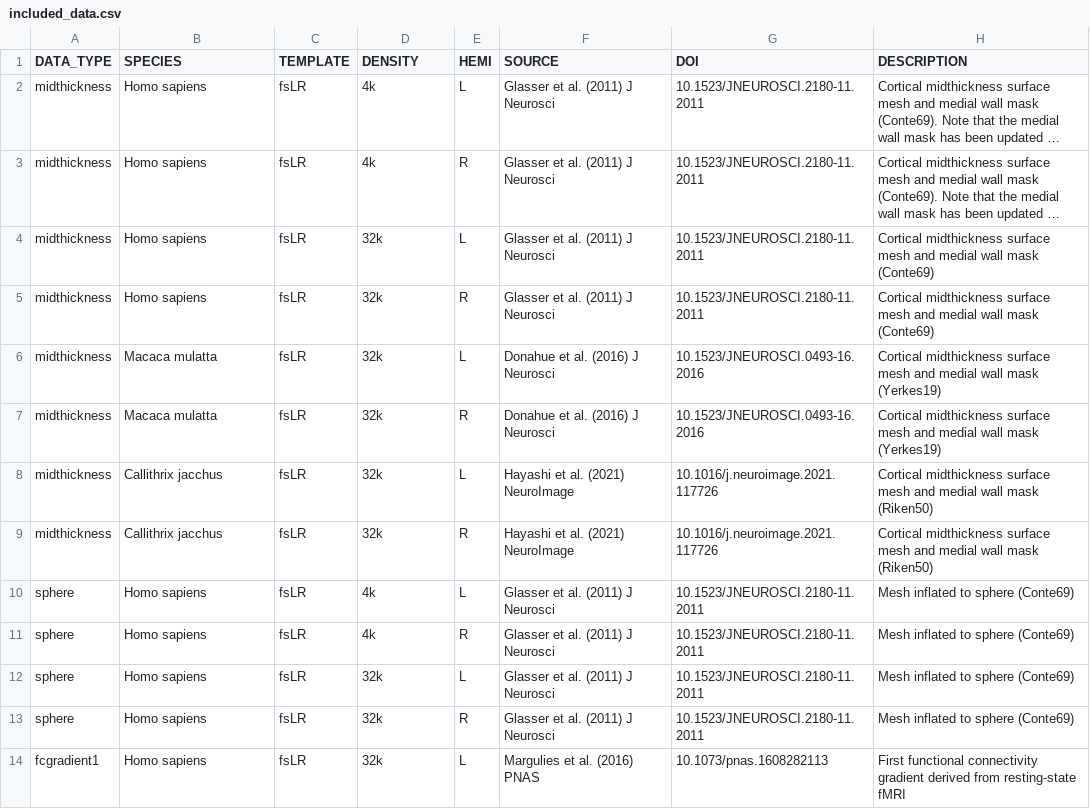
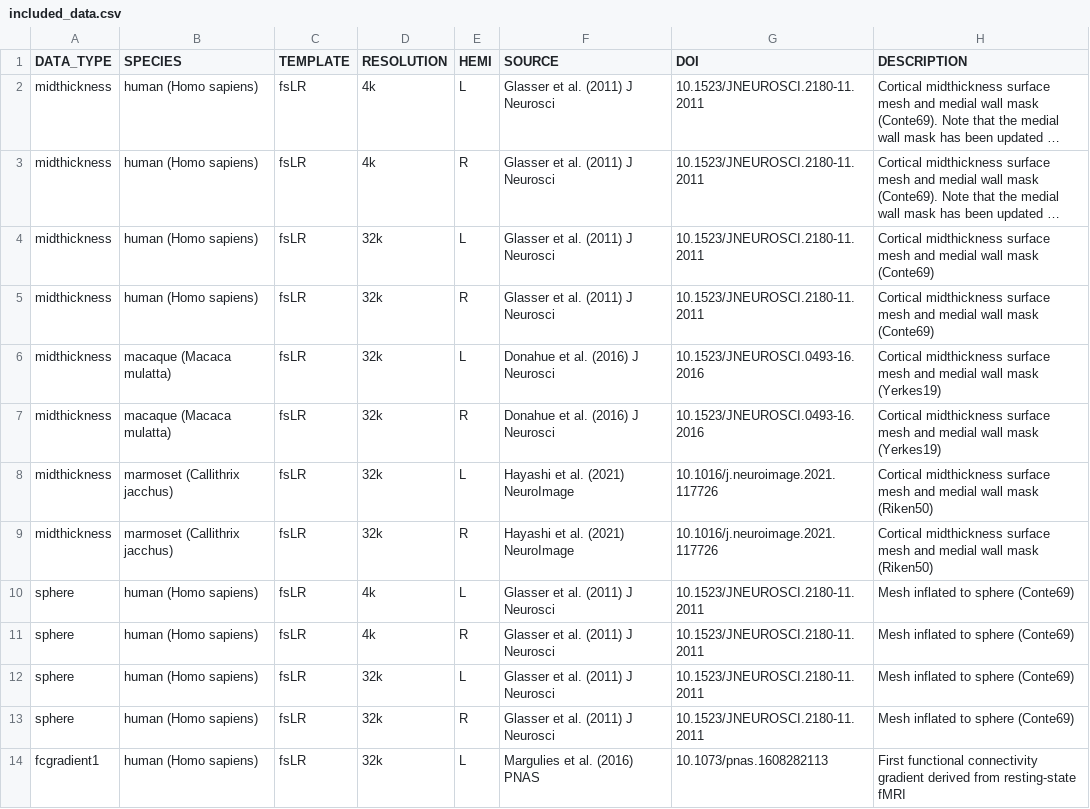
Before and after one commit to izachp/neuromodes, a CSV file: neuromodes/data/included_data.csv, drawn as a sheet; only a part is shown; long unchanged cells end in …; the diff covers the shown part only; the diff names each change by its address in the sheet, - before the commit and + after, or states it on an @@ line.

Commit message:
[DOC,TST,API] rename `density` to `res` and `surf_type` to `structure` in fetchers for consistency + update `included_data.csv` + move testless `test_nulls_speed.py` to `docs/validation`

```diff
--- a/neuromodes/data/included_data.csv
+++ b/neuromodes/data/included_data.csv
-D1: DENSITY
+D1: RESOLUTION
-B2:B5 (SPECIES): Homo sapiens
+B2:B5 (SPECIES): human (Homo sapiens)
-B6:B7 (SPECIES): Macaca mulatta
+B6:B7 (SPECIES): macaque (Macaca mulatta)
-B8:B9 (SPECIES): Callithrix jacchus
+B8:B9 (SPECIES): marmoset (Callithrix jacchus)
-B10:B14 (SPECIES): Homo sapiens
+B10:B14 (SPECIES): human (Homo sapiens)
```
Also changed, not shown: 8 added rows and 4 edited cells elsewhere in this file, 15 other files.
